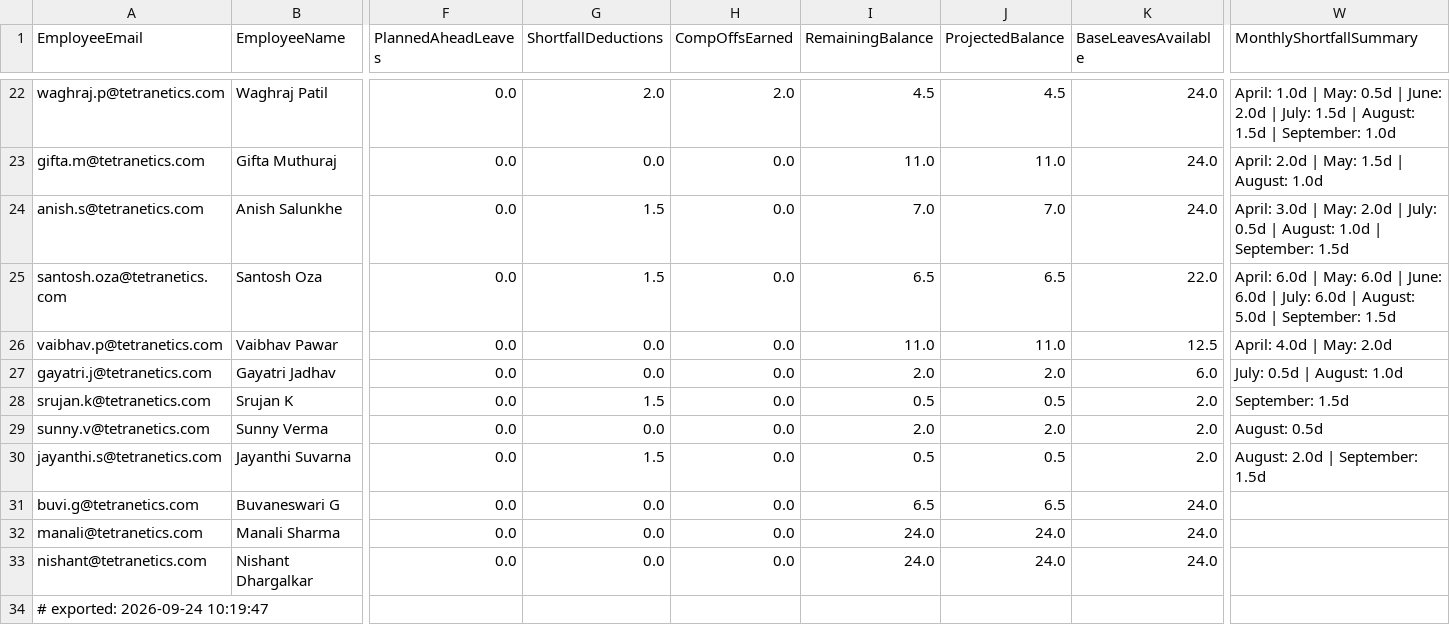
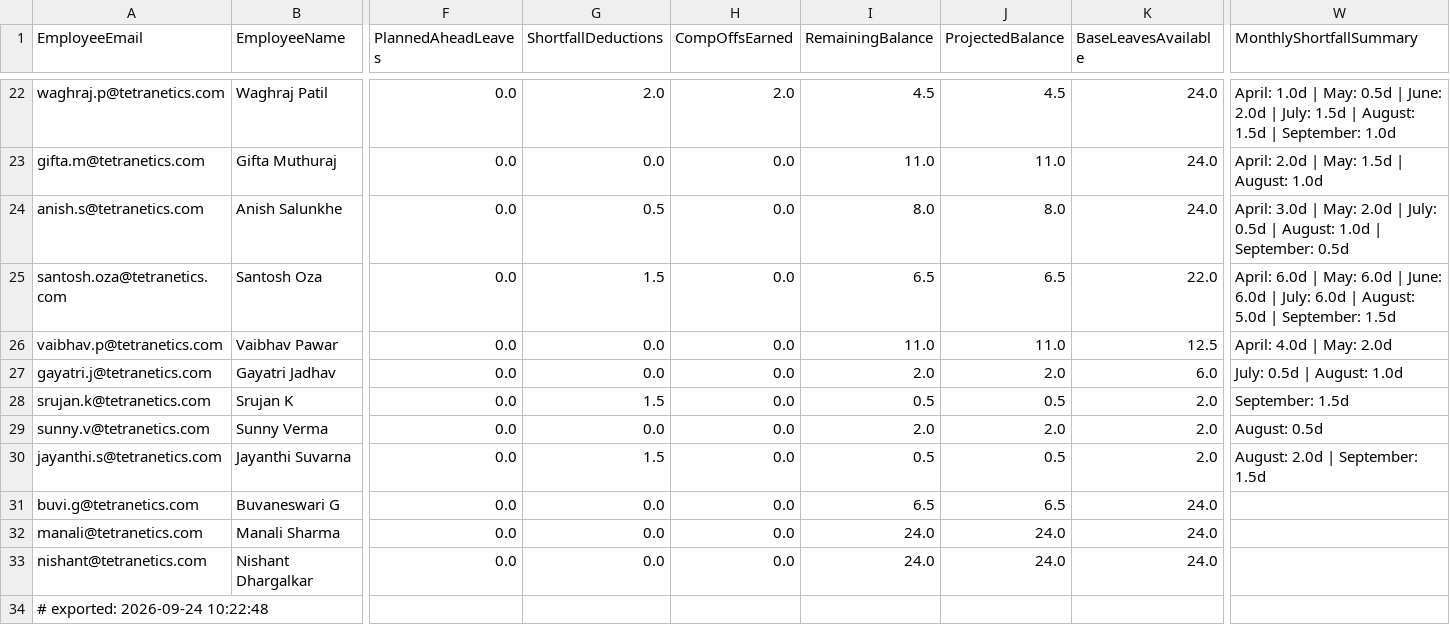
Before and after one commit to buvi-tetranetics/tetranetics-hr-portal, a CSV file: powerapps_data.csv, drawn as a sheet; only a part is shown, gaps mark what is left out; the diff names each change by its address in the sheet, - before the commit and + after, or states it on an @@ line.

```diff
--- a/powerapps_data.csv
+++ b/powerapps_data.csv
-G24 (ShortfallDeductions): 1.5
+G24 (ShortfallDeductions): 0.5
-I24 (RemainingBalance): 7.0
+I24 (RemainingBalance): 8.0
-J24 (ProjectedBalance): 7.0
+J24 (ProjectedBalance): 8.0
-W24 (MonthlyShortfallSummary): …| September: 1.5d
+W24 (MonthlyShortfallSummary): …| September: 0.5d
-A34 (EmployeeEmail): # exported: 2026-09-24 10:19:47
+A34 (EmployeeEmail): # exported: 2026-09-24 10:22:48
```
Also changed, not shown: daily_punch.csv.
